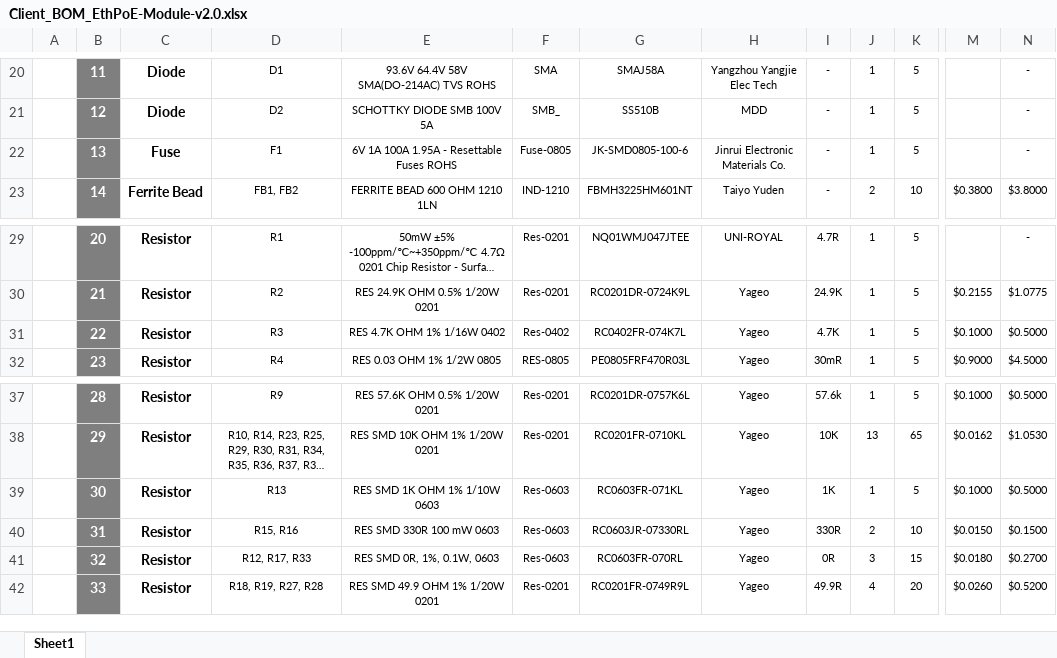
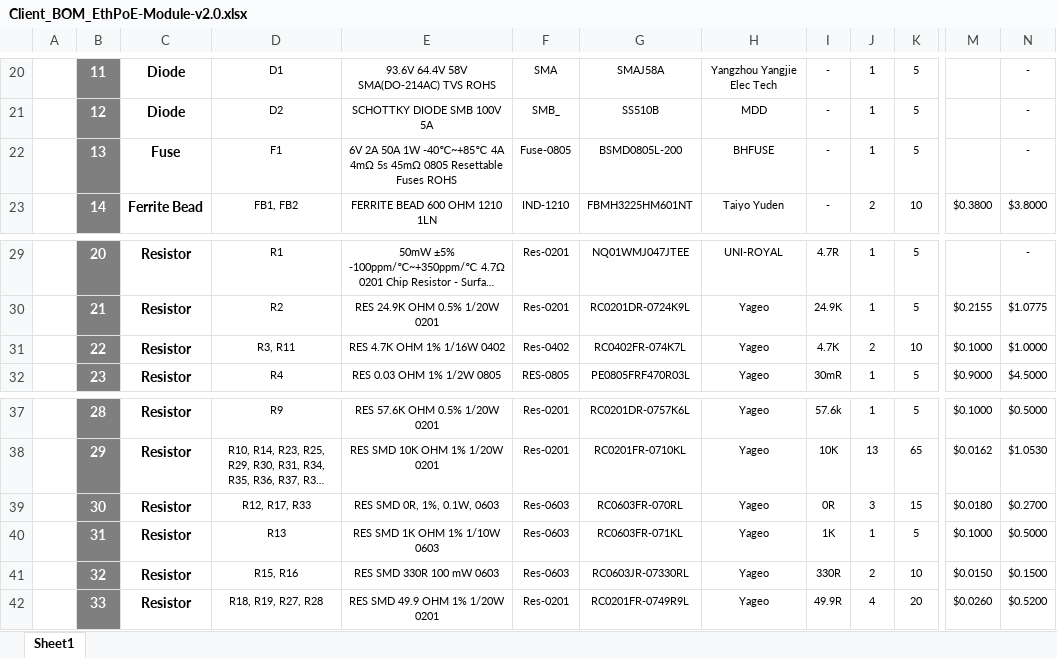
Before and after one commit to eSpark-Backup/chrisbyrd-esp32iotproduct, an Excel workbook: Design Files/EthPoE-Module-v2.0/BOM/Client_BOM_EthPoE-Module-v2.0.xlsx, sheet Sheet1, drawn as a sheet; only a part is shown, gaps mark what is left out; long unchanged cells end in …; values as stored, in another font and other column widths than the file's, no borders; charts and pictures not drawn; the diff covers the shown part only; the diff names each change by its address in the sheet, - before the commit and + after, or states it on an @@ line.

Commit message:
#18 Fuse and R11 added in BOM

```diff
--- a/Design Files/EthPoE-Module-v2.0/BOM/Client_BOM_EthPoE-Module-v2.0.xlsx (sheet Sheet1)
+++ b/Design Files/EthPoE-Module-v2.0/BOM/Client_BOM_EthPoE-Module-v2.0.xlsx (sheet Sheet1)
-E22: 6V 1A 100A 1.95A - Resettable Fuses…
+E22: 6V 2A 50A 1W -40℃~+85℃ 4A 4mΩ 5s 45mΩ 0805 Resettable Fuses…
-G22: JK-SMD0805-100-6
+G22: BSMD0805L-200
-H22: Jinrui Electronic Materials Co.
+H22: BHFUSE
-D31: R3
+D31: R3, R11
-J31: 1
+J31: 2
-K31: 5
+K31: 10
-N31: $0.5000
+N31: $1.0000
-D39: R13
+D39: R12, R17, R33
-E39: RES SMD 1K OHM 1% 1/10W 0603
+E39: RES SMD 0R, 1%, 0.1W, 0603
-G39: RC0603FR-071KL
+G39: RC0603FR-070RL
-I39: 1K
+I39: 0R
-J39: 1
+J39: 3
-K39: 5
+K39: 15
-M39: $0.1000
+M39: $0.0180
-N39: $0.5000
+N39: $0.2700
-D40: R15, R16
+D40: R13
-E40: RES SMD 330R 100 mW 0603
+E40: RES SMD 1K OHM 1% 1/10W 0603
-G40: RC0603JR-07330RL
+G40: RC0603FR-071KL
-I40: 330R
+I40: 1K
-J40: 2
+J40: 1
-K40: 10
+K40: 5
-M40: $0.0150
+M40: $0.1000
-N40: $0.1500
+N40: $0.5000
-D41: R12, R17, R33
+D41: R15, R16
-E41: RES SMD 0R, 1%, 0.1W, 0603
+E41: RES SMD 330R 100 mW 0603
-G41: RC0603FR-070RL
+G41: RC0603JR-07330RL
-I41: 0R
+I41: 330R
-J41: 3
+J41: 2
-K41: 15
+K41: 10
-M41: $0.0180
+M41: $0.0150
-N41: $0.2700
+N41: $0.1500
```
Also changed, not shown: 2 edited cells elsewhere in this sheet, 2 other files.
